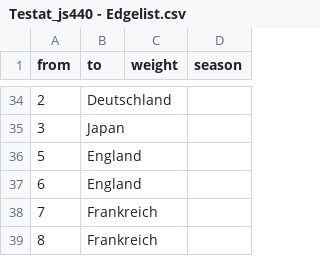
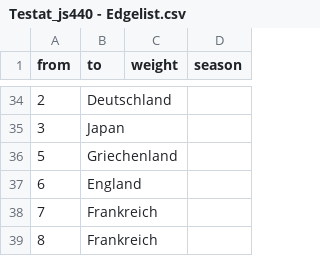
Before and after one commit to js440/Testat_js440, a CSV file: Testat_js440 - Edgelist.csv, drawn as a sheet; only a part is shown, gaps mark what is left out; the diff names each change by its address in the sheet, - before the commit and + after, or states it on an @@ line.

Commit message:
Update Testat_js440 - Edgelist.csv

```diff
--- a/Testat_js440 - Edgelist.csv
+++ b/Testat_js440 - Edgelist.csv
-B36 (to): England
+B36 (to): Griechenland
```
